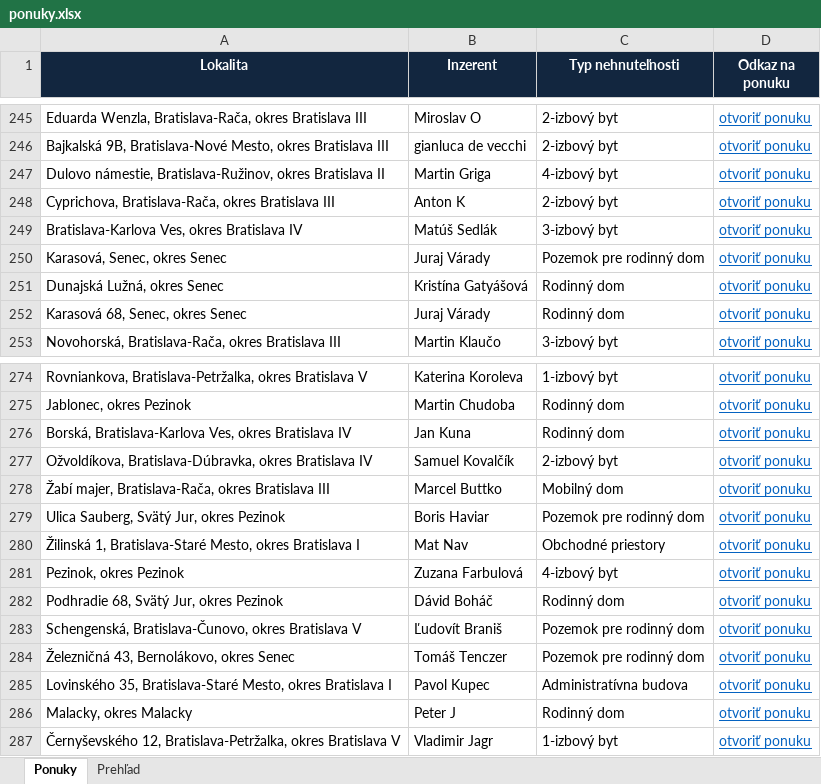
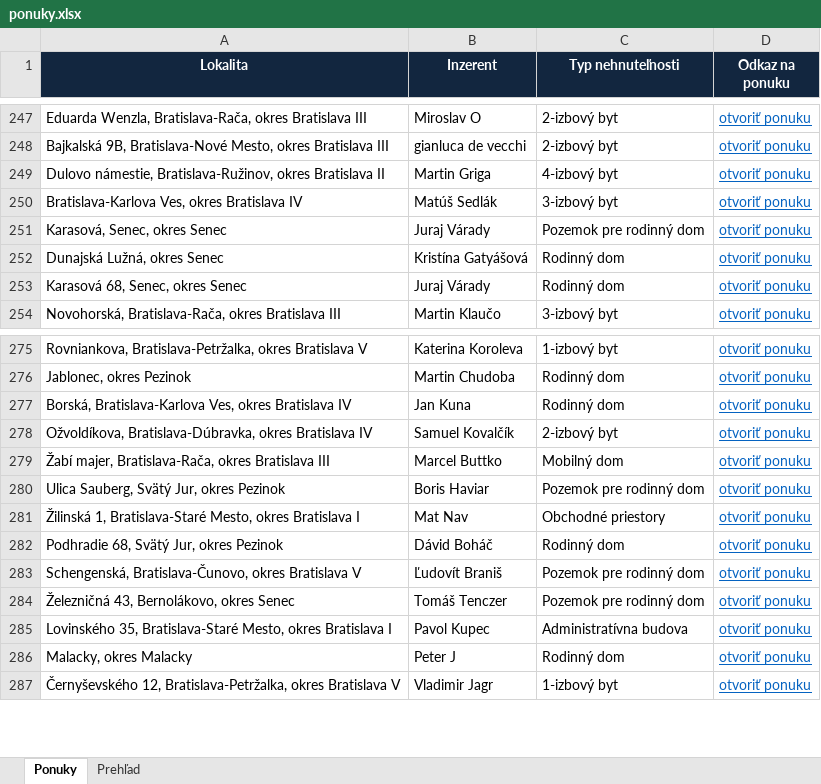
Before and after one commit to mrkubis-nest/nehnutelnosti-scraper, an Excel workbook: public/ponuky.xlsx, sheet Ponuky, drawn as a sheet; only a part is shown, gaps mark what is left out; values as stored, in another font and other column widths than the file's, no borders; removed rows and columns are numbered as before the commit, all else as after; the diff covers the shown part only; the diff names each change by its address in the sheet, - before the commit and + after, or states it on an @@ line.

```diff
--- a/public/ponuky.xlsx (sheet Ponuky)
+++ b/public/ponuky.xlsx (sheet Ponuky)
-row 248: Cyprichova, Bratislava-Rača, okres Bratislava III | Anton K | 2-izbový byt | otvoriť ponuku
-row 281: Pezinok, okres Pezinok | Zuzana Farbulová | 4-izbový byt | otvoriť ponuku
```
Also changed, not shown: 4 added rows, 4 removed rows, 1 edited cell and cell formats elsewhere in this sheet, sheet Prehľad, 2 other files.
